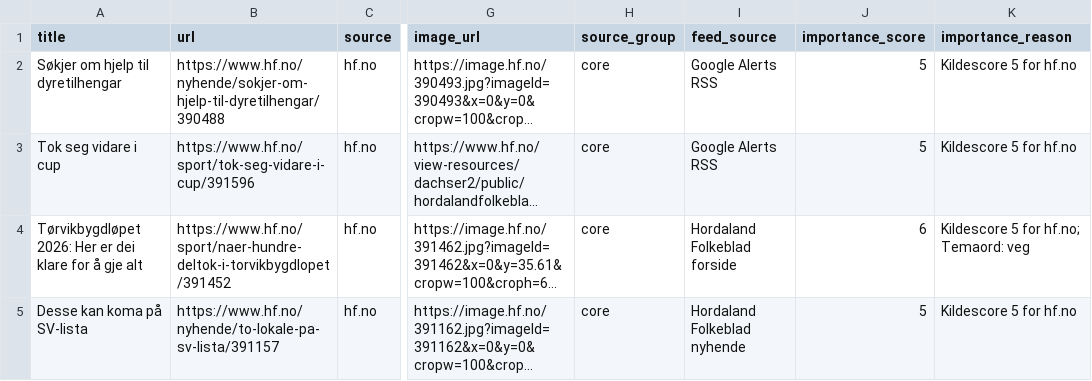
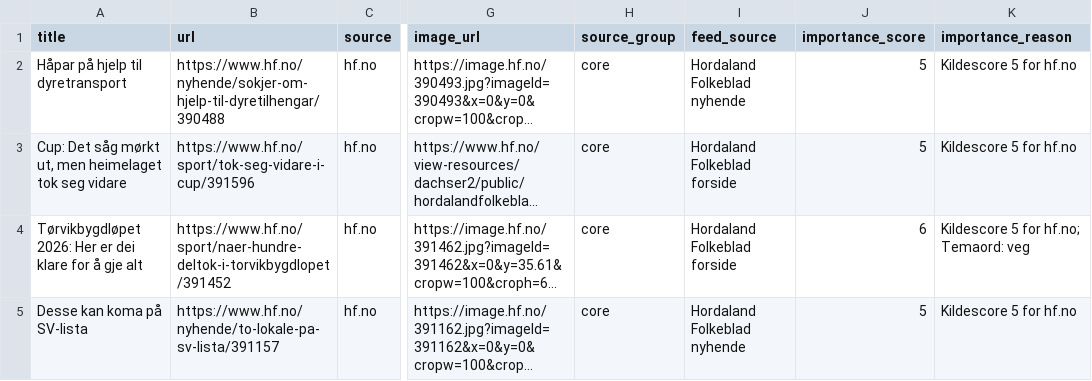
Before and after one commit to naessrobert-ui/visitkvamskogen, a CSV file: public/data/kvamskogen_news.csv, drawn as a sheet; only a part is shown, gaps mark what is left out; long unchanged cells end in …; the diff names each change by its address in the sheet, - before the commit and + after, or states it on an @@ line.

```diff
--- a/public/data/kvamskogen_news.csv
+++ b/public/data/kvamskogen_news.csv
-A2 (title): Søkjer om hjelp til dyretilhengar
+A2 (title): Håpar på hjelp til dyretransport
-I2 (feed_source): Google Alerts RSS
+I2 (feed_source): Hordaland Folkeblad nyhende
-A3 (title): Tok seg vidare i cup
+A3 (title): Cup: Det såg mørkt ut, men heimelaget tok seg vidare
-I3 (feed_source): Google Alerts RSS
+I3 (feed_source): Hordaland Folkeblad forside
```
Also changed, not shown: 3 other files.
